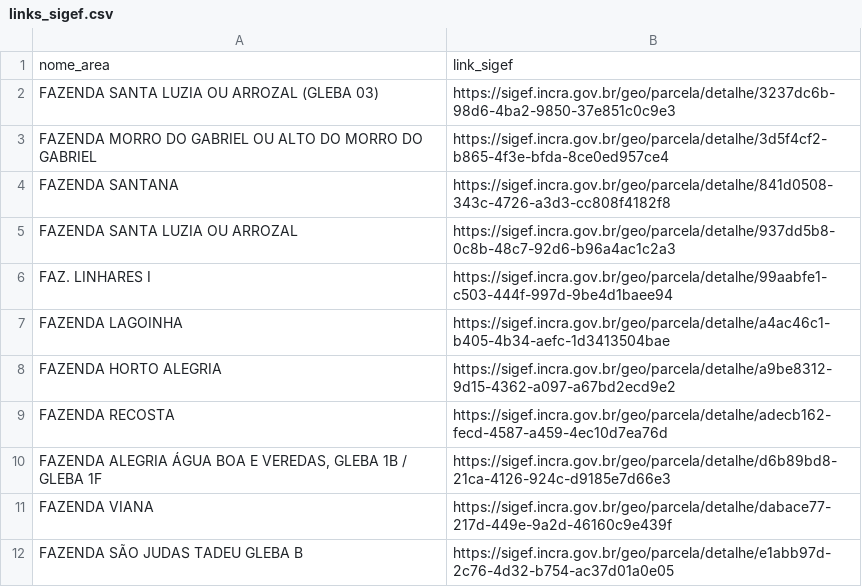
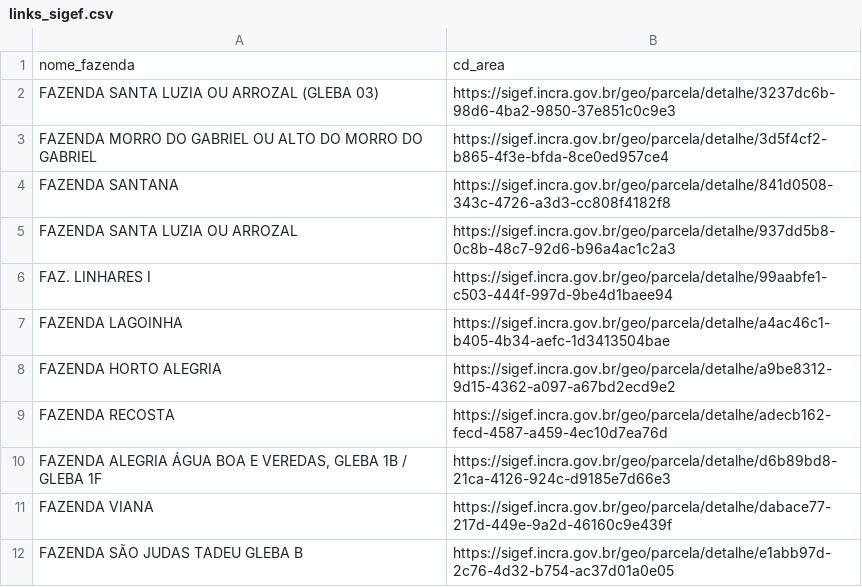
Before and after one commit to biamuniz/sigefscraper, a CSV file: dados/links_sigef.csv, drawn as a sheet; removed rows and columns are numbered as before the commit, all else as after; the diff names each change by its address in the sheet, - before the commit and + after, or states it on an @@ line.

Commit message:
Update links_sigef.csv

```diff
--- a/dados/links_sigef.csv
+++ b/dados/links_sigef.csv
-row 1: nome_area | link_sigef
+row 1: nome_fazenda | cd_area
```
